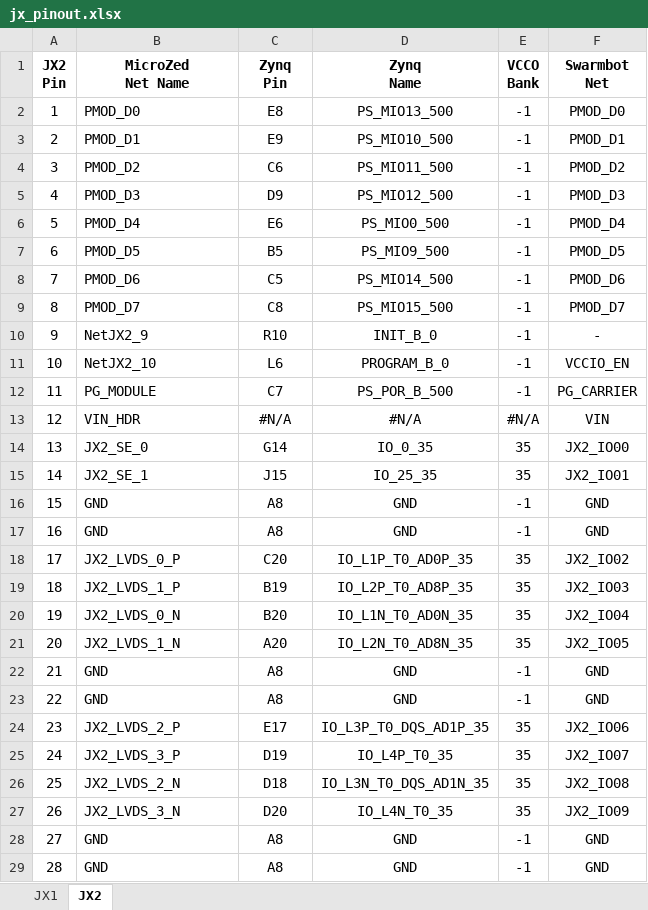
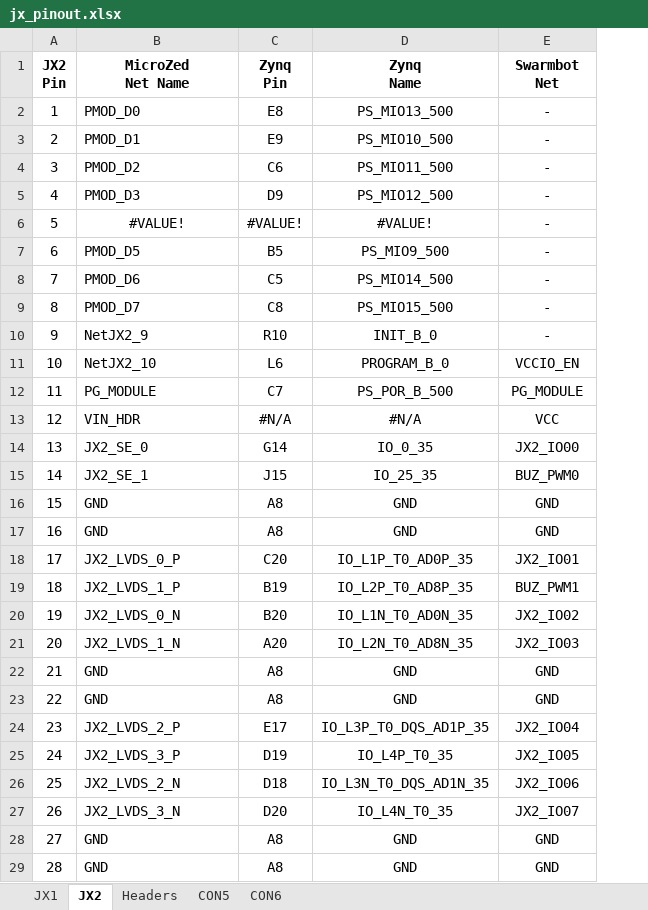
Before and after one commit to mikkeljae/ISA, an Excel workbook: pcb/jx_pinout.xlsx, sheet JX2, drawn as a sheet; only a part is shown; values as stored, in another font and other column widths than the file's, no borders; removed rows and columns are numbered as before the commit, all else as after; the diff covers the shown part only; the diff names each change by its address in the sheet, - before the commit and + after, or states it on an @@ line.

```diff
--- a/pcb/jx_pinout.xlsx (sheet JX2)
+++ b/pcb/jx_pinout.xlsx (sheet JX2)
+sheet tab: Headers
+sheet tab: CON5
+sheet tab: CON6
-column E (VCCO Bank), rows 2-29: -1 | -1 | -1 | -1 | -1 | -1 | -1 | -1 | -1 | -1 | -1 | #N/A | 35 | 35 | -1 | -1 | 35 | 35 | 35 | 35 | -1 | -1 | 35 | 35 | 35 | 35 | -1 | -1
-E2 (Swarmbot Net): PMOD_D0
+E2 (Swarmbot Net): -
-E3 (Swarmbot Net): PMOD_D1
+E3 (Swarmbot Net): -
-E4 (Swarmbot Net): PMOD_D2
+E4 (Swarmbot Net): -
-E5 (Swarmbot Net): PMOD_D3
+E5 (Swarmbot Net): -
-B6 (MicroZed Net Name): PMOD_D4
+B6 (MicroZed Net Name): #VALUE!
-B6 alignment: left
+B6 alignment: center
-C6 (Zynq Pin): E6
+C6 (Zynq Pin): #VALUE!
-D6 (Zynq Name): PS_MIO0_500
+D6 (Zynq Name): #VALUE!
-E6 (Swarmbot Net): PMOD_D4
+E6 (Swarmbot Net): -
-E7 (Swarmbot Net): PMOD_D5
+E7 (Swarmbot Net): -
-E8 (Swarmbot Net): PMOD_D6
+E8 (Swarmbot Net): -
-E9 (Swarmbot Net): PMOD_D7
+E9 (Swarmbot Net): -
-E12 (Swarmbot Net): PG_CARRIER
+E12 (Swarmbot Net): PG_MODULE
-E13 (Swarmbot Net): VIN
+E13 (Swarmbot Net): VCC
-E15 (Swarmbot Net): JX2_IO01
+E15 (Swarmbot Net): BUZ_PWM0
-E18 (Swarmbot Net): JX2_IO02
+E18 (Swarmbot Net): JX2_IO01
-E19 (Swarmbot Net): JX2_IO03
+E19 (Swarmbot Net): BUZ_PWM1
-E20 (Swarmbot Net): JX2_IO04
+E20 (Swarmbot Net): JX2_IO02
-E21 (Swarmbot Net): JX2_IO05
+E21 (Swarmbot Net): JX2_IO03
-E24 (Swarmbot Net): JX2_IO06
+E24 (Swarmbot Net): JX2_IO04
-E25 (Swarmbot Net): JX2_IO07
+E25 (Swarmbot Net): JX2_IO05
-E26 (Swarmbot Net): JX2_IO08
+E26 (Swarmbot Net): JX2_IO06
-E27 (Swarmbot Net): JX2_IO09
+E27 (Swarmbot Net): JX2_IO07
```
Also changed, not shown: 46 edited cells elsewhere in this sheet, sheet JX1, 6 other files.
